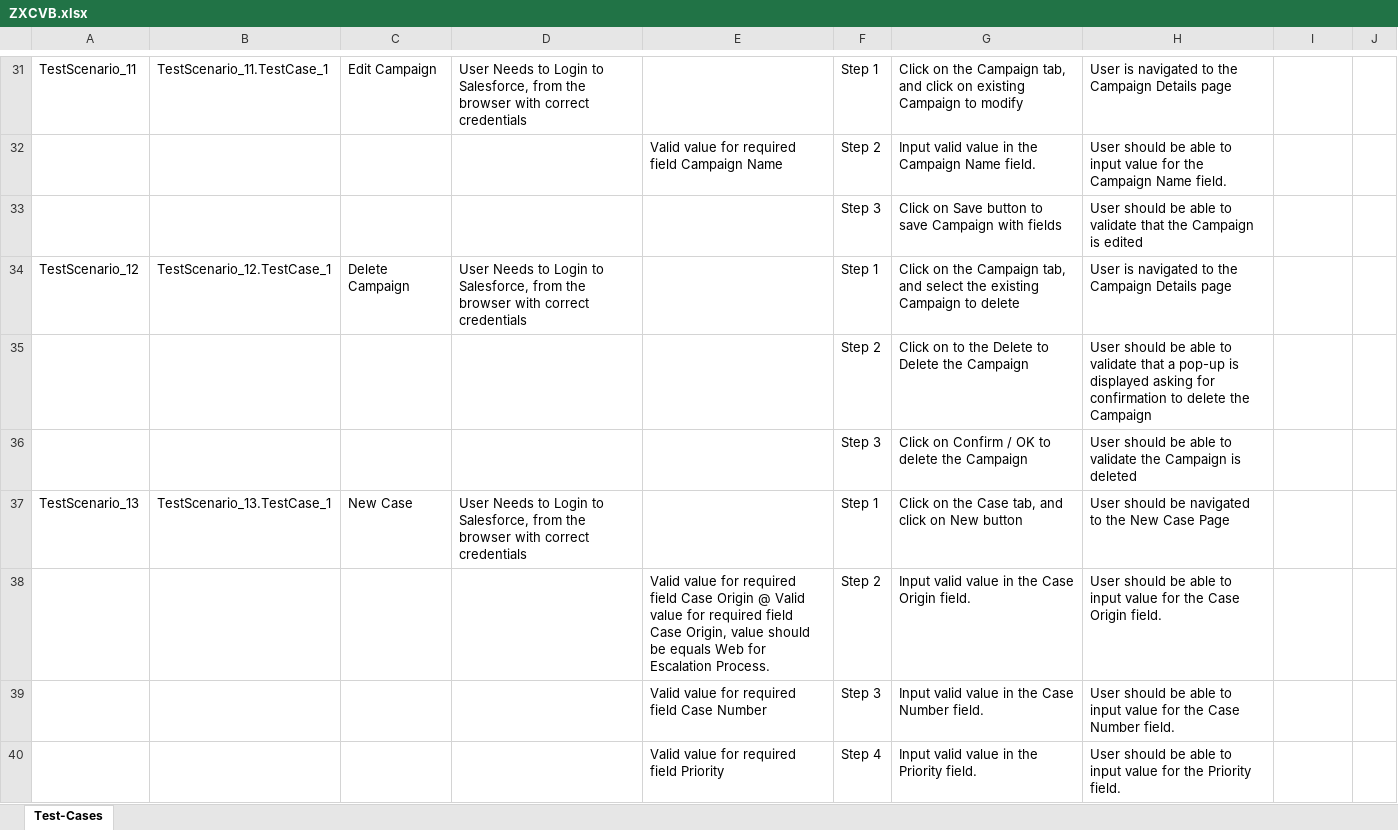
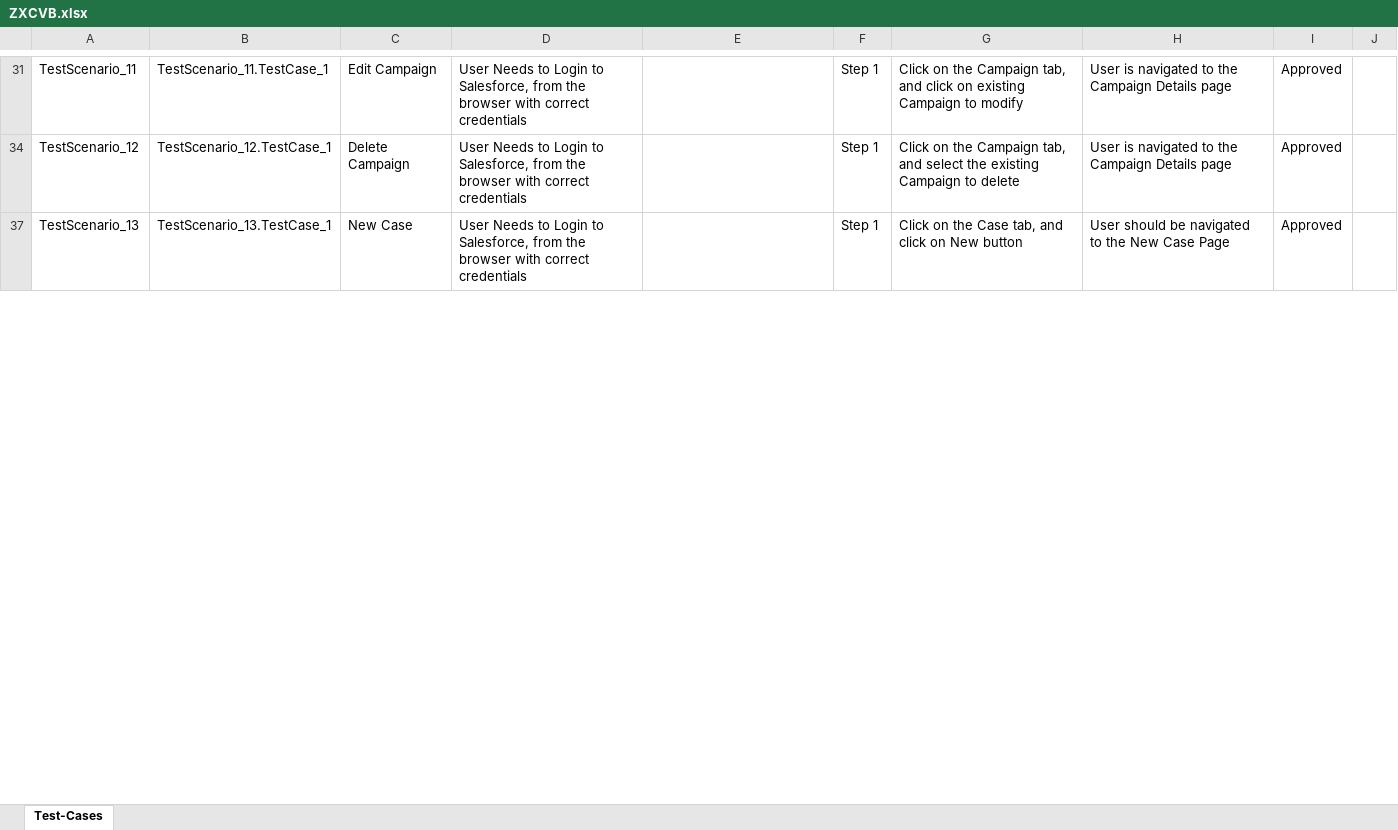
Before and after one commit to ShaikMohamedIrfan/TestAtif, an Excel workbook: ZXCVB.xlsx, sheet Test-Cases, drawn as a sheet; only a part is shown, gaps mark what is left out; values as stored, in another font and other column widths than the file's, no borders; table styles not drawn; the diff covers the shown part only; the diff names each change by its address in the sheet, - before the commit and + after, or states it on an @@ line.

```diff
--- a/ZXCVB.xlsx (sheet Test-Cases)
+++ b/ZXCVB.xlsx (sheet Test-Cases)
-I31: (empty)
+I31: Approved
@@ row 32 hidden:  |  |  |  | Valid value for required field Campaign Name | Step 2 | Input valid value in the Campaign Name field. | User should be able to input value for the Campaign Name field. @@
@@ row 33 hidden:  |  |  |  |  | Step 3 | Click on Save button to save Campaign with fields | User should be able to validate that the Campaign is edited @@
-I34: (empty)
+I34: Approved
@@ row 35 hidden:  |  |  |  |  | Step 2 | Click on to the Delete to Delete the Campaign | User should be able to validate that a pop-up is displayed asking for confirmation to delete the Campaign @@
@@ row 36 hidden:  |  |  |  |  | Step 3 | Click on Confirm / OK to delete the Campaign | User should be able to validate the Campaign is deleted @@
-I37: (empty)
+I37: Approved
@@ row 38 hidden:  |  |  |  | Valid value for required field Case Origin @ Valid value for required field Case Origin, value should be equals Web for Escalation Process. | Step 2 | Input valid value in the Case Origin field. | User should be able to input value for the Case Origin field. @@
@@ row 39 hidden:  |  |  |  | Valid value for required field Case Number | Step 3 | Input valid value in the Case Number field. | User should be able to input value for the Case Number field. @@
@@ row 40 hidden:  |  |  |  | Valid value for required field Priority | Step 4 | Input valid value in the Priority field. | User should be able to input value for the Priority field. @@
```
Also changed, not shown: 90 hidden or unhidden rows and 21 edited cells elsewhere in this sheet.
